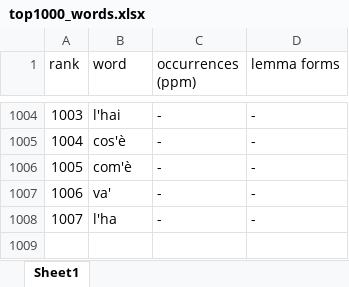
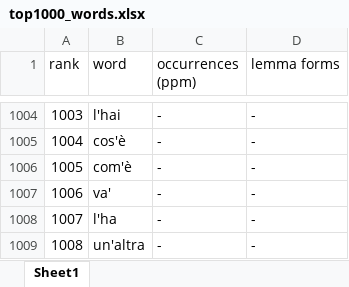
Before and after one commit to jonathanfox5/translate_horizon_zero_dawn, an Excel workbook: reference/top1000_words.xlsx, sheet Sheet1, drawn as a sheet; only a part is shown, gaps mark what is left out; values as stored, in another font and other column widths than the file's, no borders; the diff names each change by its address in the sheet, - before the commit and + after, or states it on an @@ line.

```diff
--- a/reference/top1000_words.xlsx (sheet Sheet1)
+++ b/reference/top1000_words.xlsx (sheet Sheet1)
+row 1009: 1008 | un'altra | - | -
```
Also changed, not shown: 3 other files.
